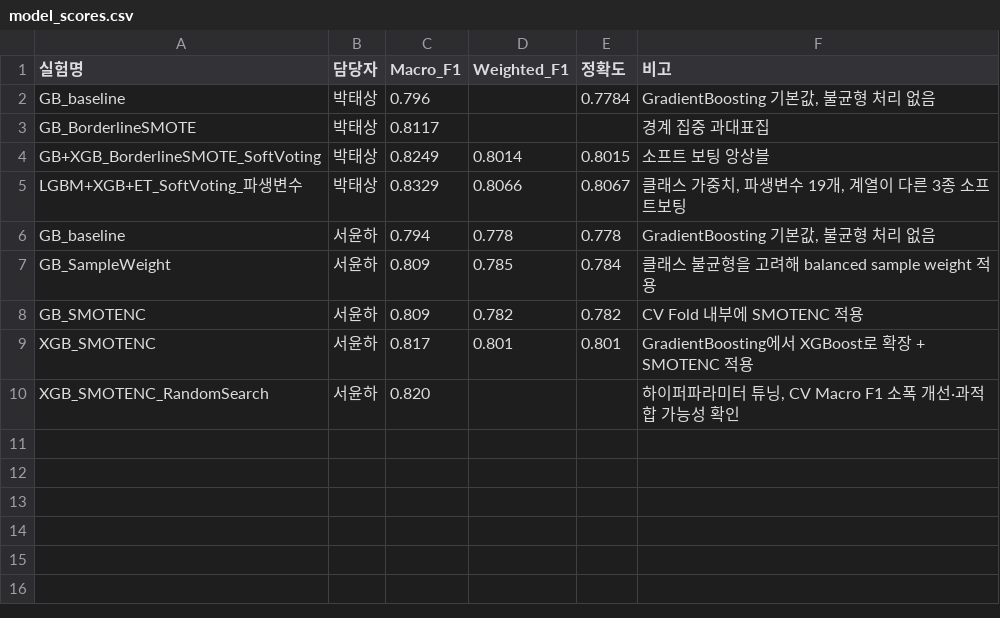
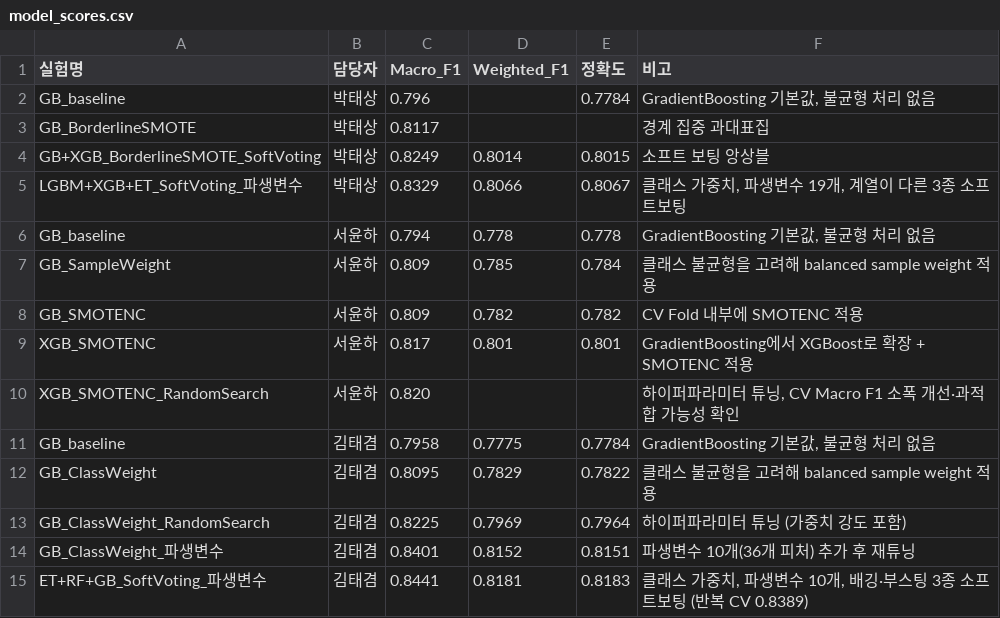
Before and after one commit to ehdwls1452/Teamproject01-steel-plate-fault-classification, a CSV file: results/model_scores.csv, drawn as a sheet; the diff names each change by its address in the sheet, - before the commit and + after, or states it on an @@ line.

Commit message:
Update model_scores.csv

```diff
--- a/results/model_scores.csv
+++ b/results/model_scores.csv
+row 11: GB_baseline | 김태겸 | 0.7958 | 0.7775 | 0.7784 | GradientBoosting 기본값, 불균형 처리 없음
+row 12: GB_ClassWeight | 김태겸 | 0.8095 | 0.7829 | 0.7822 | 클래스 불균형을 고려해 balanced sample weight 적용
+row 13: GB_ClassWeight_RandomSearch | 김태겸 | 0.8225 | 0.7969 | 0.7964 | 하이퍼파라미터 튜닝 (가중치 강도 포함)
+row 14: GB_ClassWeight_파생변수 | 김태겸 | 0.8401 | 0.8152 | 0.8151 | 파생변수 10개(36개 피처) 추가 후 재튜닝
+row 15: ET+RF+GB_SoftVoting_파생변수 | 김태겸 | 0.8441 | 0.8181 | 0.8183 | 클래스 가중치, 파생변수 10개, 배깅·부스팅 3종 소프트보팅 (반복 CV 0.8389)
```
